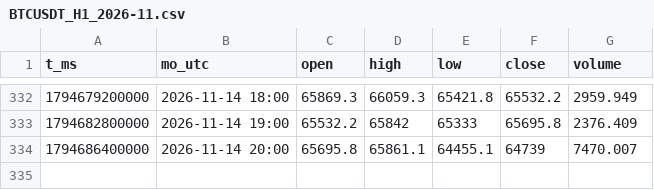
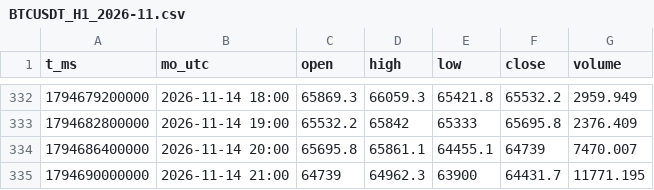
Before and after one commit to moontcm2/moon-nen, a CSV file: nen/H1/BTCUSDT_H1_2026-11.csv, drawn as a sheet; only a part is shown, gaps mark what is left out.

```diff
--- a/nen/H1/BTCUSDT_H1_2026-11.csv
+++ b/nen/H1/BTCUSDT_H1_2026-11.csv
@@ -334 +334,2 @@ t_ms,mo_utc,open,high,low,close,volume
 1794686400000,2026-11-14 20:00,65695.8,65861.1,64455.1,64739,7470.007
+1794690000000,2026-11-14 21:00,64739,64962.3,63900,64431.7,11771.195
```
Also changed, not shown: 1 other file.
